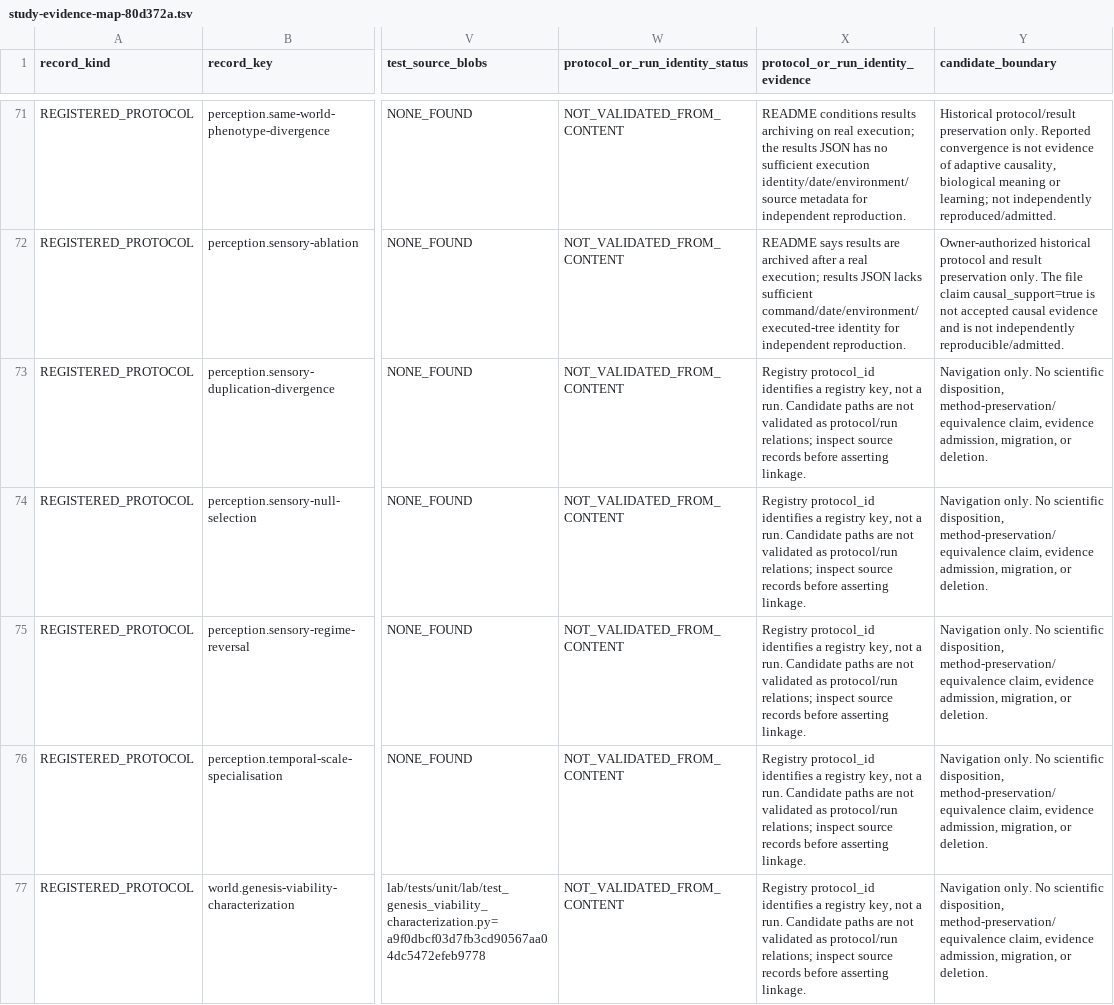
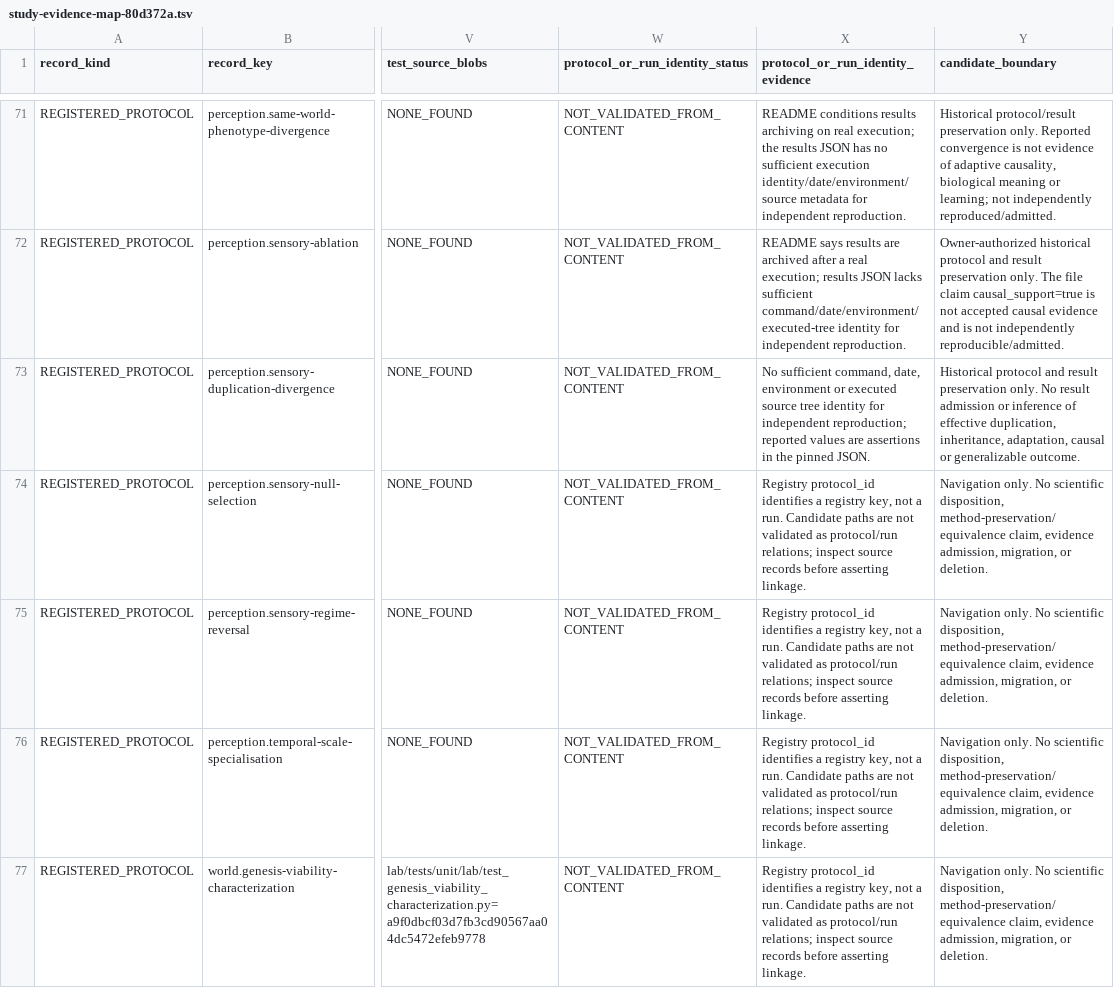
Before and after one commit to biopeia/lab, a TSV file: migration/study-evidence-map-80d372a.tsv, drawn as a sheet; only a part is shown, gaps mark what is left out; the diff names each change by its address in the sheet, - before the commit and + after, or states it on an @@ line.

```diff
--- a/migration/study-evidence-map-80d372a.tsv
+++ b/migration/study-evidence-map-80d372a.tsv
-X73: Registry protocol_id identifies a registry key, not a run. Candidate paths are not validated as protocol/run relations; inspect source records before asserting linkage.
+X73: No sufficient command, date, environment or executed source tree identity for independent reproduction; reported values are assertions in the pinned JSON.
-Y73 (candidate_boundary): Navigation only. No scientific disposition, method-preservation/equivalence claim, evidence admission, migration, or deletion.
+Y73 (candidate_boundary): Historical protocol and result preservation only. No result admission or inference of effective duplication, inheritance, adaptation, causal or generalizable outcome.
```
Also changed, not shown: migration/study-disposition-register-80d372a.tsv, migration/study-protocol-crosswalk-80d372a.tsv, 3 other files.
